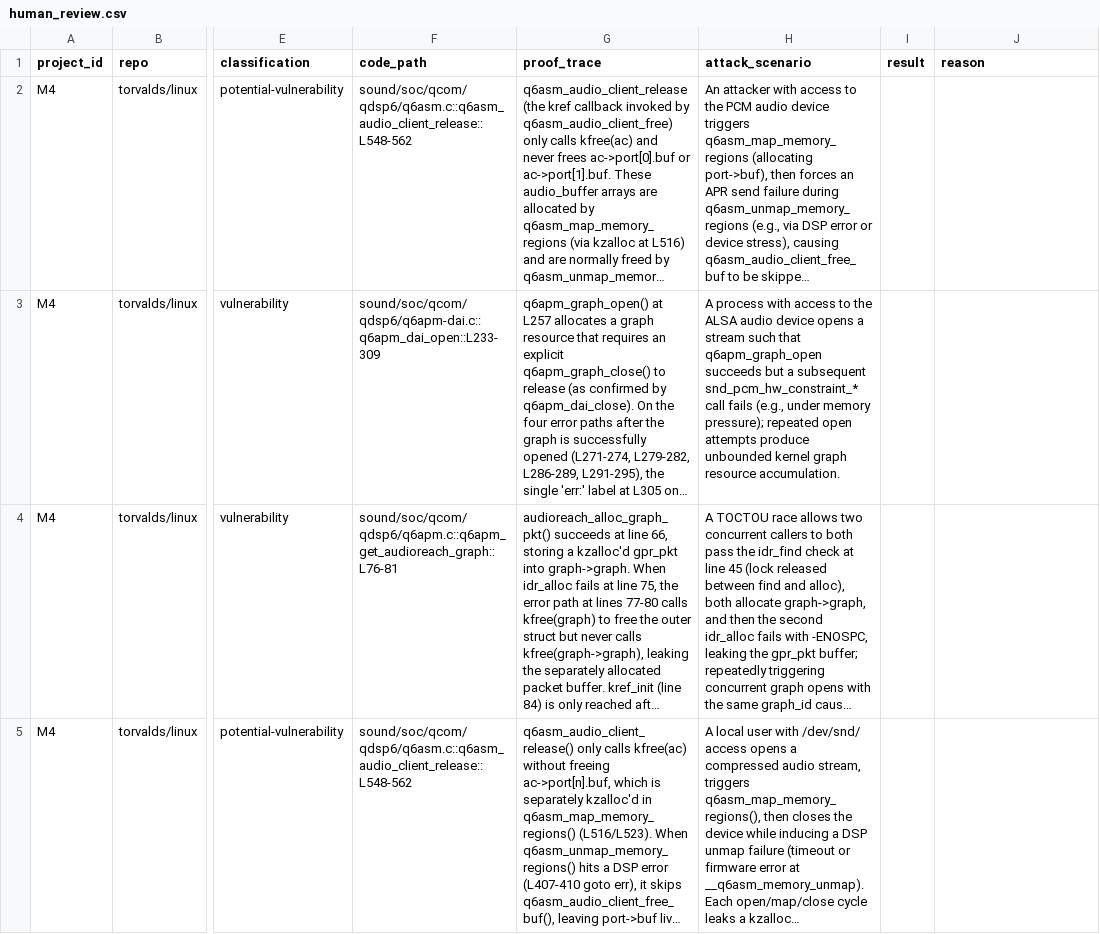
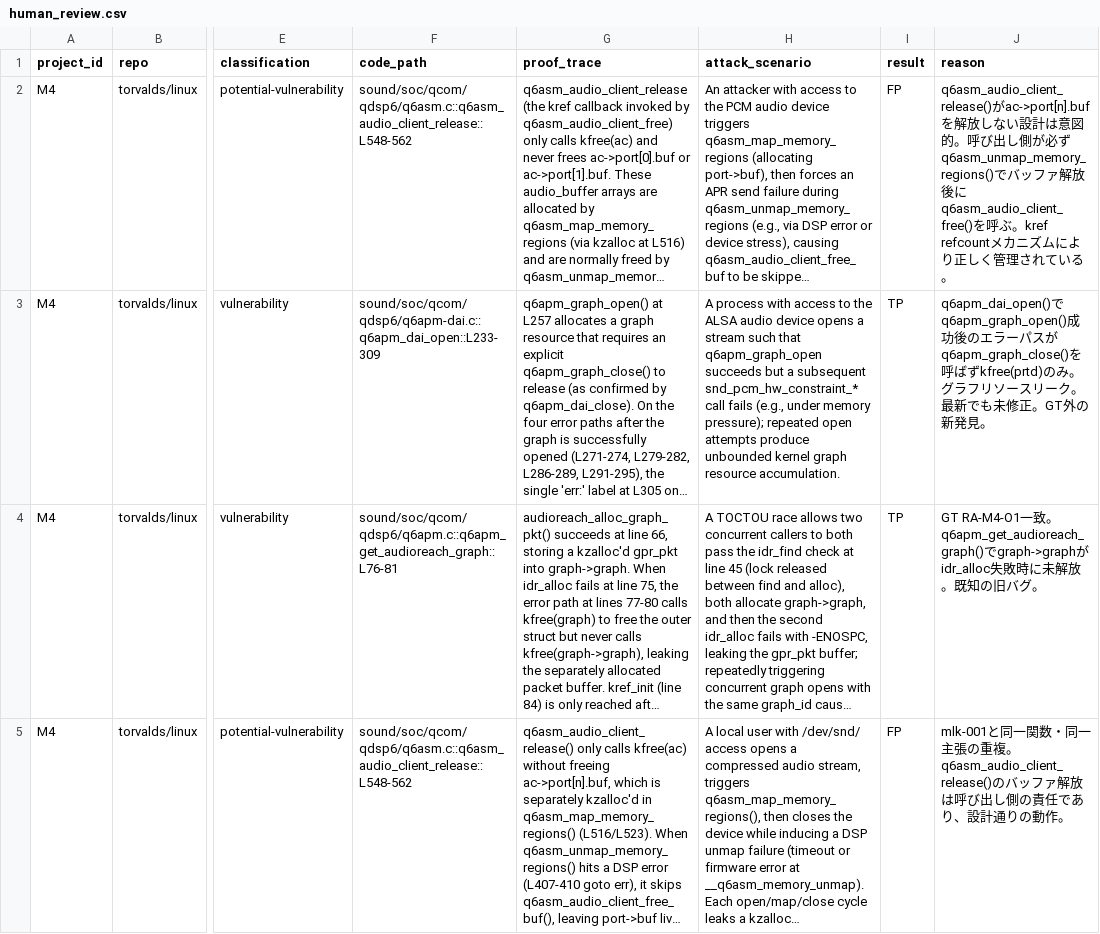
Before and after one commit to Meta-Develop/speca_for_codex, a CSV file: benchmarks/results/rq2a/speca/M4/human_review.csv, drawn as a sheet; only a part is shown, gaps mark what is left out; long unchanged cells end in …; the diff names each change by its address in the sheet, - before the commit and + after, or states it on an @@ line.

```diff
--- a/benchmarks/results/rq2a/speca/M4/human_review.csv
+++ b/benchmarks/results/rq2a/speca/M4/human_review.csv
-I2 (result): (empty)
+I2 (result): FP
-J2 (reason): (empty)
+J2 (reason): q6asm_audio_client_release()がac->port[n].bufを解放しない設計は意図的。呼び出し側が必ずq6asm_unmap_memory_regions()でバッファ解放後にq6asm_audio_client_free()を呼ぶ。kref refcountメカニズムにより正しく管理されている。
-I3:I4 (result): (empty)
+I3:I4 (result): TP
-J3 (reason): (empty)
+J3 (reason): q6apm_dai_open()でq6apm_graph_open()成功後のエラーパスがq6apm_graph_close()を呼ばずkfree(prtd)のみ。グラフリソースリーク。最新でも未修正。GT外の新発見。
-J4 (reason): (empty)
+J4 (reason): GT RA-M4-O1一致。q6apm_get_audioreach_graph()でgraph->graphがidr_alloc失敗時に未解放。既知の旧バグ。
-I5 (result): (empty)
+I5 (result): FP
-J5 (reason): (empty)
+J5 (reason): mlk-001と同一関数・同一主張の重複。q6asm_audio_client_release()のバッファ解放は呼び出し側の責任であり、設計通りの動作。
```
Also changed, not shown: benchmarks/results/rq2a/speca/M3/human_review.csv, benchmarks/results/rq2a/speca/M5/human_review.csv, 18 other files.
